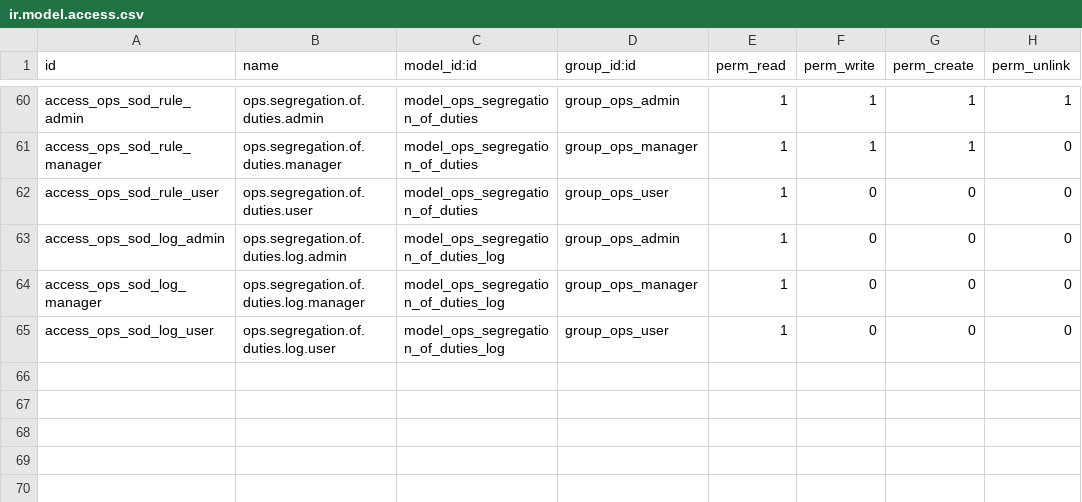
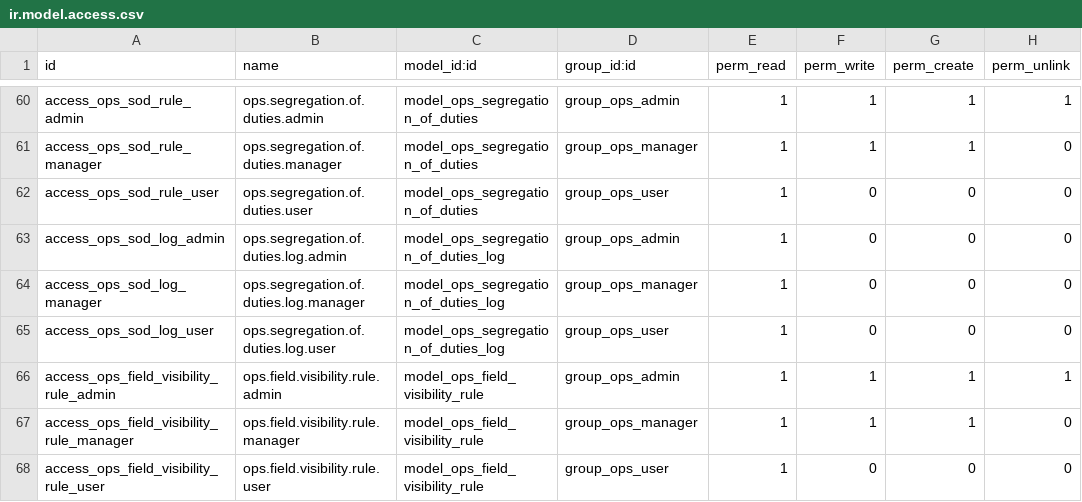
Before and after one commit to MoeZayour/claude_ops, a CSV file: addons/ops_matrix_core/security/ir.model.access.csv, drawn as a sheet; only a part is shown, gaps mark what is left out; the diff names each change by its address in the sheet, - before the commit and + after, or states it on an @@ line.

Commit message:
Session 2: Implement Field Visibility Rules - Hide Sensitive Data
- Create ops.field.visibility.rule model with rule management
- Create ops.field.visibility.mixin with:
  * fields_get() override to remove hidden fields from schema
  * _search() override to block searches on restricted fields
  * read() override to filter restricted fields from responses
- Define 12 default visibility rules:
  * Sales Reps: Cannot see cost_price, purchase_price, margin
  * Purchase Officers: Cannot see sale_price, customer, margin
  * Warehouse: Cannot see cost, value, margin fields
- Apply mixin to: product.template, product.product, sale.order.line, purchase.order.line, stock.move, stock.quant
- Create admin UI with tree, form, search views and menu
- Add model access control via ir.model.access.csv
- Fields completely hidden (not just readonly)
- Both UI and API access restricted
- Searches blocked on restricted fields
- All violations logged for audit trail

Session 2 of 3 Complete - Ready for Session 3 (Approval Mixin)

```diff
--- a/addons/ops_matrix_core/security/ir.model.access.csv
+++ b/addons/ops_matrix_core/security/ir.model.access.csv
+row 66: access_ops_field_visibility_rule_admin | ops.field.visibility.rule.admin | model_ops_field_visibility_rule | group_ops_admin | 1 | 1 | 1 | 1
+row 67: access_ops_field_visibility_rule_manager | ops.field.visibility.rule.manager | model_ops_field_visibility_rule | group_ops_manager | 1 | 1 | 1 | 0
+row 68: access_ops_field_visibility_rule_user | ops.field.visibility.rule.user | model_ops_field_visibility_rule | group_ops_user | 1 | 0 | 0 | 0
```
Also changed, not shown: 11 other files.
